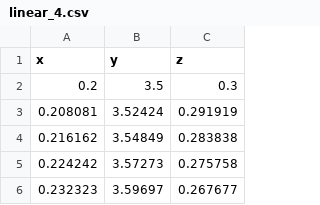
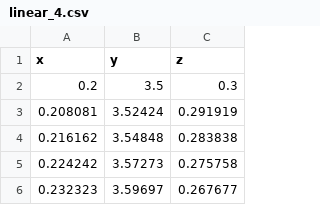
Before and after one commit to Brocolarbre/LineWeaver, a CSV file: LineWeaverTest/res/sampled_curves/linear_4.csv, drawn as a sheet; only a part is shown.

```diff
--- a/LineWeaverTest/res/sampled_curves/linear_4.csv
+++ b/LineWeaverTest/res/sampled_curves/linear_4.csv
@@ -3,3 +3,3 @@ x,y,z
 0.208081,3.52424,0.291919
-0.216162,3.54849,0.283838
+0.216162,3.54848,0.283838
 0.224242,3.57273,0.275758
```
Also changed, not shown: LineWeaverTest/res/sampled_curves/linear_bspline_2.csv, LineWeaverTest/res/sampled_curves/linear_bspline_3.csv, 56 other files.
